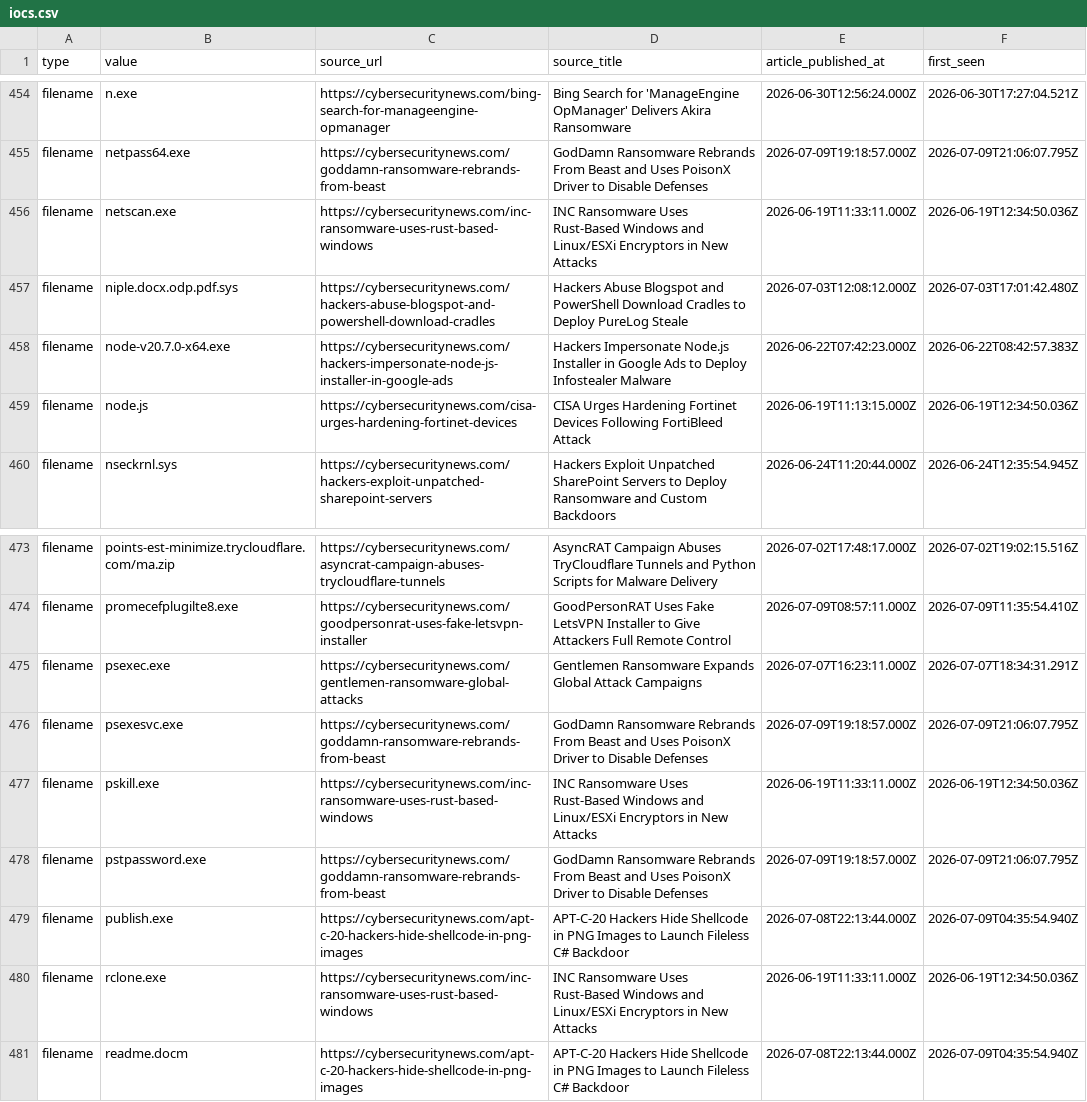
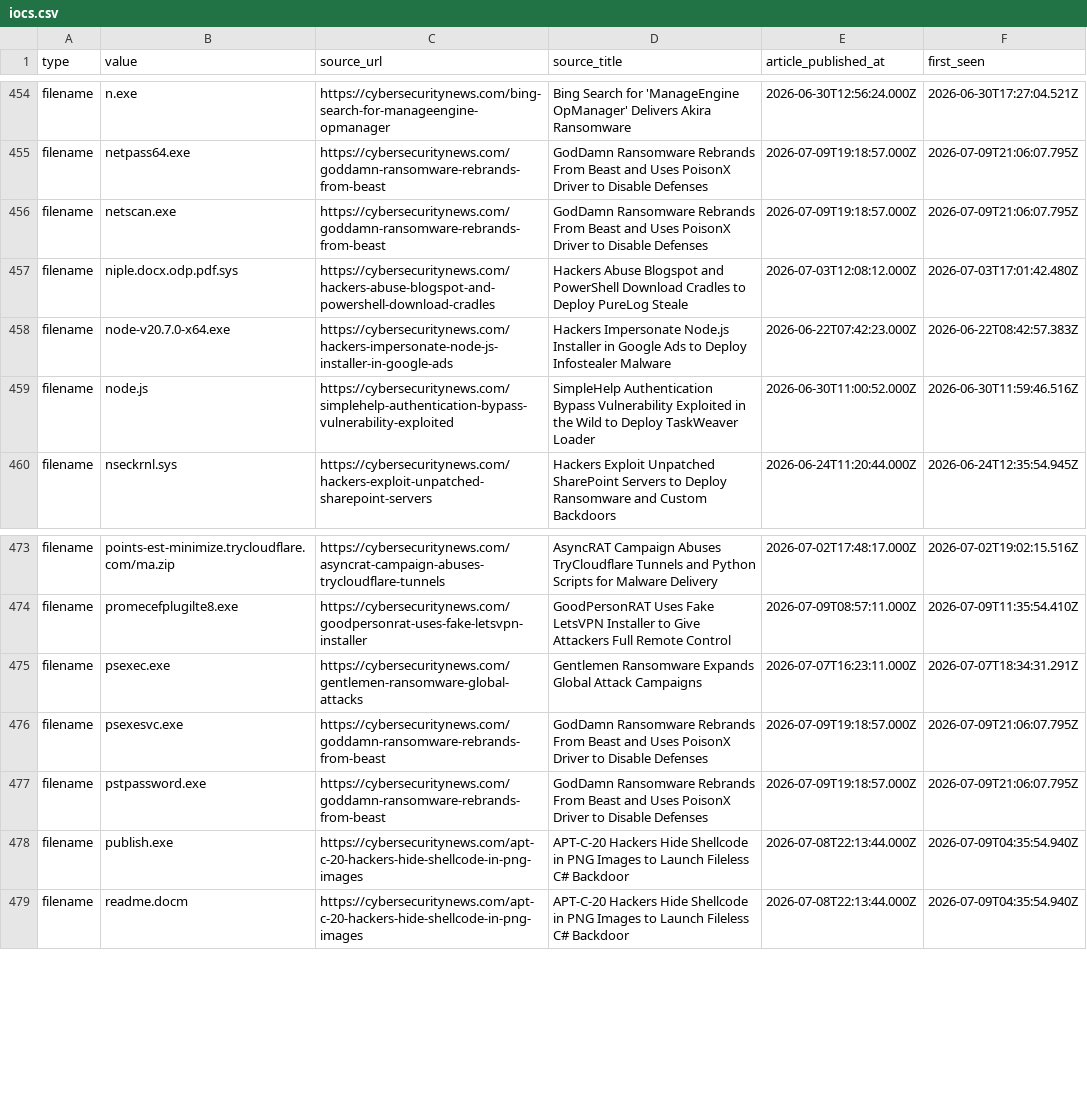
Before and after one commit to Sergio-Albea-Git/Threat-Hunting-KQL-Queries, a CSV file: Daily-IOCReportsCollection/iocs.csv, drawn as a sheet; only a part is shown, gaps mark what is left out.

Commit message:
chore(iocs): 3062 IOCs (1311 cybersecuritynews + 1751 ransomware.live, 30-day window)

```diff
--- a/Daily-IOCReportsCollection/iocs.csv
+++ b/Daily-IOCReportsCollection/iocs.csv
@@ -455,6 +455,6 @@ filename,n.exe,https://cybersecuritynews.com/bing-search-for-manageengine-opmana
 filename,netpass64.exe,https://cybersecuritynews.com/goddamn-ransomware-rebrands-from-beast,GodDamn Ransomware Rebrands From Beast and Uses PoisonX Driver to Disable Defenses,2026-07-09T19:18:57.000Z,2026-07-09T21:06:07.795Z
-filename,netscan.exe,https://cybersecuritynews.com/inc-ransomware-uses-rust-based-windows,INC Ransomware Uses Rust-Based Windows and Linux/ESXi Encryptors in New Attacks,2026-06-19T11:33:11.000Z,2026-06-19T12:34:50.036Z
+filename,netscan.exe,https://cybersecuritynews.com/goddamn-ransomware-rebrands-from-beast,GodDamn Ransomware Rebrands From Beast and Uses PoisonX Driver to Disable Defenses,2026-07-09T19:18:57.000Z,2026-07-09T21:06:07.795Z
 filename,niple.docx.odp.pdf.sys,https://cybersecuritynews.com/hackers-abuse-blogspot-and-powershell-download-cradles,Hackers Abuse Blogspot and PowerShell Download Cradles to Deploy PureLog Steale,2026-07-03T12:08:12.000Z,2026-07-03T17:01:42.480Z
 filename,node-v20.7.0-x64.exe,https://cybersecuritynews.com/hackers-impersonate-node-js-installer-in-google-ads,Hackers Impersonate Node.js Installer in Google Ads to Deploy Infostealer Malware,2026-06-22T07:42:23.000Z,2026-06-22T08:42:57.383Z
-filename,node.js,https://cybersecuritynews.com/cisa-urges-hardening-fortinet-devices,CISA Urges Hardening Fortinet Devices Following FortiBleed Attack,2026-06-19T11:13:15.000Z,2026-06-19T12:34:50.036Z
+filename,node.js,https://cybersecuritynews.com/simplehelp-authentication-bypass-vulnerability-exploited,SimpleHelp Authentication Bypass Vulnerability Exploited in the Wild to Deploy TaskWeaver Loader,2026-06-30T11:00:52.000Z,2026-06-30T11:59:46.516Z
 filename,nseckrnl.sys,https://cybersecuritynews.com/hackers-exploit-unpatched-sharepoint-servers,Hackers Exploit Unpatched SharePoint Servers to Deploy Ransomware and Custom Backdoors,2026-06-24T11:20:44.000Z,2026-06-24T12:35:54.945Z
@@ -476,6 +476,4 @@ filename,psexec.exe,https://cybersecuritynews.com/gentlemen-ransomware-global-at
 filename,psexesvc.exe,https://cybersecuritynews.com/goddamn-ransomware-rebrands-from-beast,GodDamn Ransomware Rebrands From Beast and Uses PoisonX Driver to Disable Defenses,2026-07-09T19:18:57.000Z,2026-07-09T21:06:07.795Z
-filename,pskill.exe,https://cybersecuritynews.com/inc-ransomware-uses-rust-based-windows,INC Ransomware Uses Rust-Based Windows and Linux/ESXi Encryptors in New Attacks,2026-06-19T11:33:11.000Z,2026-06-19T12:34:50.036Z
 filename,pstpassword.exe,https://cybersecuritynews.com/goddamn-ransomware-rebrands-from-beast,GodDamn Ransomware Rebrands From Beast and Uses PoisonX Driver to Disable Defenses,2026-07-09T19:18:57.000Z,2026-07-09T21:06:07.795Z
 filename,publish.exe,https://cybersecuritynews.com/apt-c-20-hackers-hide-shellcode-in-png-images,APT-C-20 Hackers Hide Shellcode in PNG Images to Launch Fileless C# Backdoor,2026-07-08T22:13:44.000Z,2026-07-09T04:35:54.940Z
-filename,rclone.exe,https://cybersecuritynews.com/inc-ransomware-uses-rust-based-windows,INC Ransomware Uses Rust-Based Windows and Linux/ESXi Encryptors in New Attacks,2026-06-19T11:33:11.000Z,2026-06-19T12:34:50.036Z
 filename,readme.docm,https://cybersecuritynews.com/apt-c-20-hackers-hide-shellcode-in-png-images,APT-C-20 Hackers Hide Shellcode in PNG Images to Launch Fileless C# Backdoor,2026-07-08T22:13:44.000Z,2026-07-09T04:35:54.940Z
```
